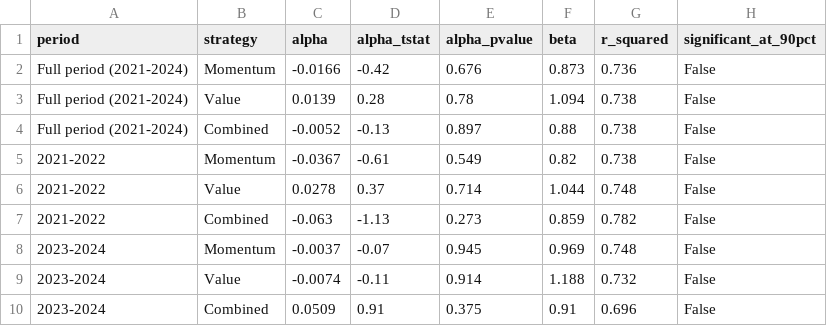
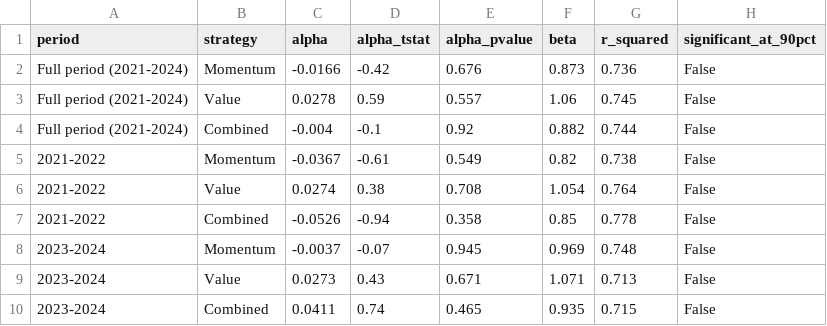
Before and after one commit to ronaldoexmachina13/quant-equity-research, a CSV file: results/alpha_significance.csv, drawn as a sheet; removed rows and columns are numbered as before the commit, all else as after; the diff names each change by its address in the sheet, - before the commit and + after, or states it on an @@ line.

```diff
--- a/results/alpha_significance.csv
+++ b/results/alpha_significance.csv
-row 3: Full period (2021-2024) | Value | 0.0139 | 0.28 | 0.78 | 1.094 | 0.738 | False
-row 4: Full period (2021-2024) | Combined | -0.0052 | -0.13 | 0.897 | 0.88 | 0.738 | False
+row 3: Full period (2021-2024) | Value | 0.0278 | 0.59 | 0.557 | 1.06 | 0.745 | False
+row 4: Full period (2021-2024) | Combined | -0.004 | -0.1 | 0.92 | 0.882 | 0.744 | False
-row 6: 2021-2022 | Value | 0.0278 | 0.37 | 0.714 | 1.044 | 0.748 | False
-row 7: 2021-2022 | Combined | -0.063 | -1.13 | 0.273 | 0.859 | 0.782 | False
+row 6: 2021-2022 | Value | 0.0274 | 0.38 | 0.708 | 1.054 | 0.764 | False
+row 7: 2021-2022 | Combined | -0.0526 | -0.94 | 0.358 | 0.85 | 0.778 | False
-row 9: 2023-2024 | Value | -0.0074 | -0.11 | 0.914 | 1.188 | 0.732 | False
-row 10: 2023-2024 | Combined | 0.0509 | 0.91 | 0.375 | 0.91 | 0.696 | False
+row 9: 2023-2024 | Value | 0.0273 | 0.43 | 0.671 | 1.071 | 0.713 | False
+row 10: 2023-2024 | Combined | 0.0411 | 0.74 | 0.465 | 0.935 | 0.715 | False
```
Also changed, not shown: results/significance_test.csv, results/strategy_comparison_2021_2022.csv, 13 other files.
